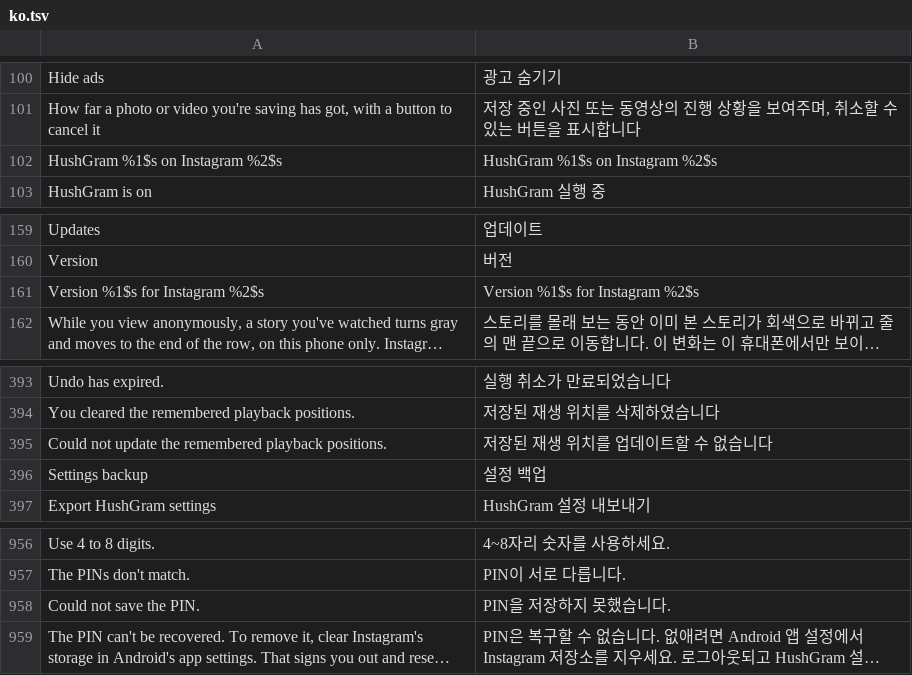
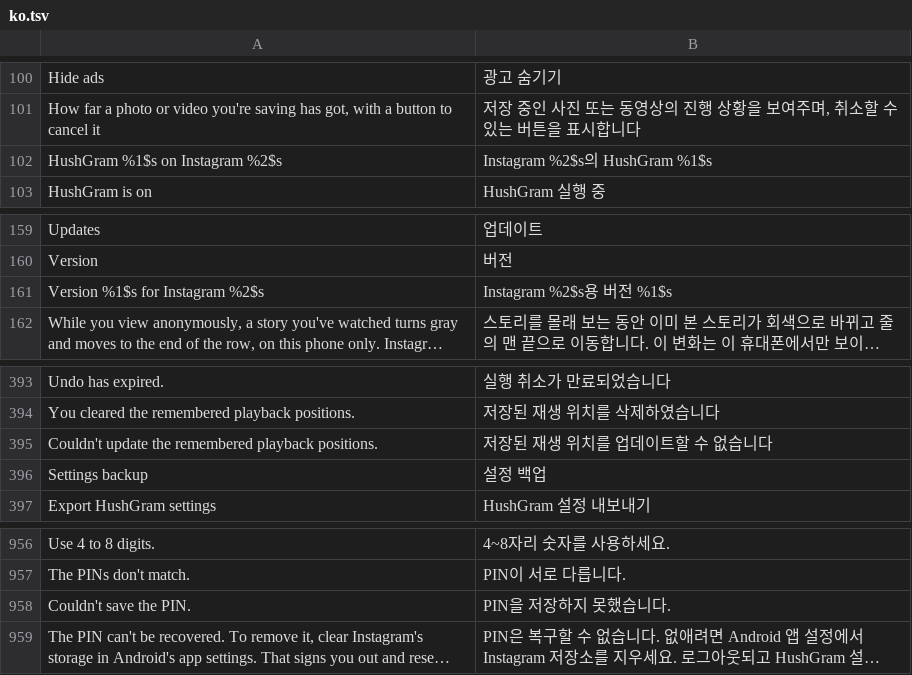
Before and after one commit to Aholicknight/HushGram, a TSV file: extensions/shared/library/src/main/l10n/ko.tsv, drawn as a sheet; only a part is shown, gaps mark what is left out; long unchanged cells end in …; the diff names each change by its address in the sheet, - before the commit and + after, or states it on an @@ line.

Commit message:
fix(l10n): translate the Korean About rows and say Couldn't like the other errors

```diff
--- a/extensions/shared/library/src/main/l10n/ko.tsv
+++ b/extensions/shared/library/src/main/l10n/ko.tsv
-B102: HushGram %1$s on Instagram %2$s
+B102: Instagram %2$s의 HushGram %1$s
-B161: Version %1$s for Instagram %2$s
+B161: Instagram %2$s용 버전 %1$s
-A395: Could not update the…
+A395: Couldn't update the…
-A958: Could not save the PIN.
+A958: Couldn't save the PIN.
```
Also changed, not shown: extensions/shared/library/src/main/l10n/de.tsv, extensions/shared/library/src/main/l10n/es.tsv, 7 other files.
